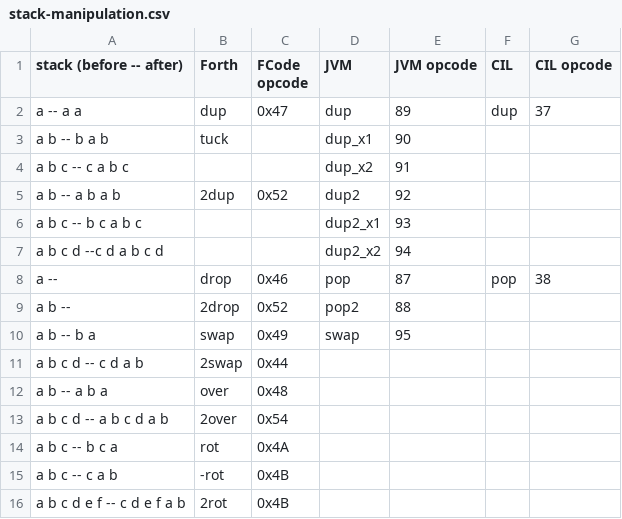
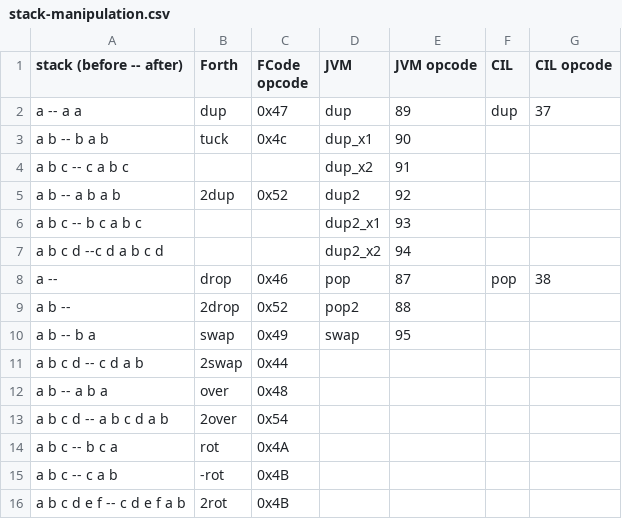
Before and after one commit to drom/wast-forth, a CSV file: stack-manipulation.csv, drawn as a sheet.

Commit message:
Update stack-manipulation.csv

```diff
--- a/stack-manipulation.csv
+++ b/stack-manipulation.csv
@@ -2,3 +2,3 @@ stack (before -- after),Forth,FCode opcode,JVM,JVM opcode,CIL,CIL opcode
 a -- a a,dup,0x47,dup,89,dup,37
-a b -- b a b,tuck,,dup_x1,90,,
+a b -- b a b,tuck,0x4c,dup_x1,90,,
 a b c -- c a b c,,,dup_x2,91,,
```
